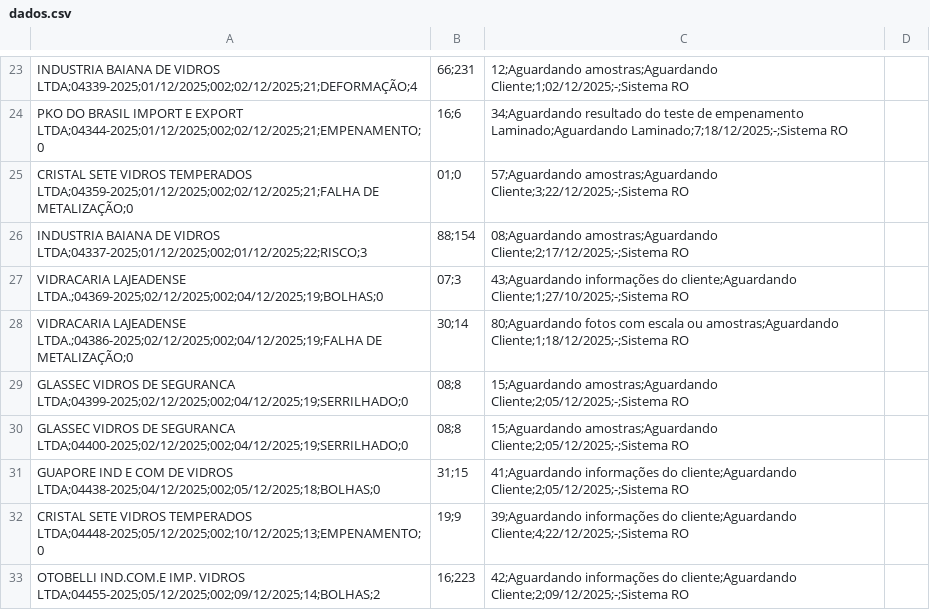
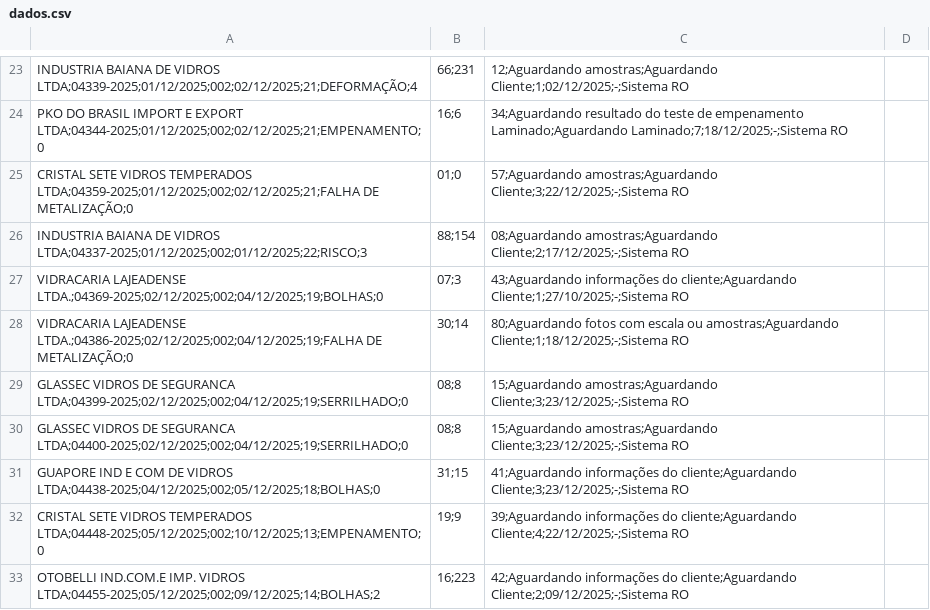
Before and after one commit to Carloscarneiro1/Dashboard, a CSV file: dados.csv, drawn as a sheet; only a part is shown, gaps mark what is left out.

Commit message:
Add files via upload

```diff
--- a/dados.csv
+++ b/dados.csv
@@ -28,5 +28,5 @@ VIDRACARIA LAJEADENSE LTDA.;04369-2025;02/12/2025;002;04/12/2025;19;BOLHAS;0,07;
 VIDRACARIA LAJEADENSE LTDA.;04386-2025;02/12/2025;002;04/12/2025;19;FALHA DE METALIZAÇÃO;0,30;14,80;Aguardando fotos com escala ou amostras;Aguardando Cliente;1;18/12/2025;-;Sistema RO
-GLASSEC VIDROS DE SEGURANCA LTDA;04399-2025;02/12/2025;002;04/12/2025;19;SERRILHADO;0,08;8,15;Aguardando amostras;Aguardando Cliente;2;05/12/2025;-;Sistema RO
-GLASSEC VIDROS DE SEGURANCA LTDA;04400-2025;02/12/2025;002;04/12/2025;19;SERRILHADO;0,08;8,15;Aguardando amostras;Aguardando Cliente;2;05/12/2025;-;Sistema RO
-GUAPORE IND E COM DE VIDROS LTDA;04438-2025;04/12/2025;002;05/12/2025;18;BOLHAS;0,31;15,41;Aguardando informações do cliente;Aguardando Cliente;2;05/12/2025;-;Sistema RO
+GLASSEC VIDROS DE SEGURANCA LTDA;04399-2025;02/12/2025;002;04/12/2025;19;SERRILHADO;0,08;8,15;Aguardando amostras;Aguardando Cliente;3;23/12/2025;-;Sistema RO
+GLASSEC VIDROS DE SEGURANCA LTDA;04400-2025;02/12/2025;002;04/12/2025;19;SERRILHADO;0,08;8,15;Aguardando amostras;Aguardando Cliente;3;23/12/2025;-;Sistema RO
+GUAPORE IND E COM DE VIDROS LTDA;04438-2025;04/12/2025;002;05/12/2025;18;BOLHAS;0,31;15,41;Aguardando informações do cliente;Aguardando Cliente;3;23/12/2025;-;Sistema RO
 CRISTAL SETE VIDROS TEMPERADOS LTDA;04448-2025;05/12/2025;002;10/12/2025;13;EMPENAMENTO;0,19;9,39;Aguardando informações do cliente;Aguardando Cliente;4;22/12/2025;-;Sistema RO
```
